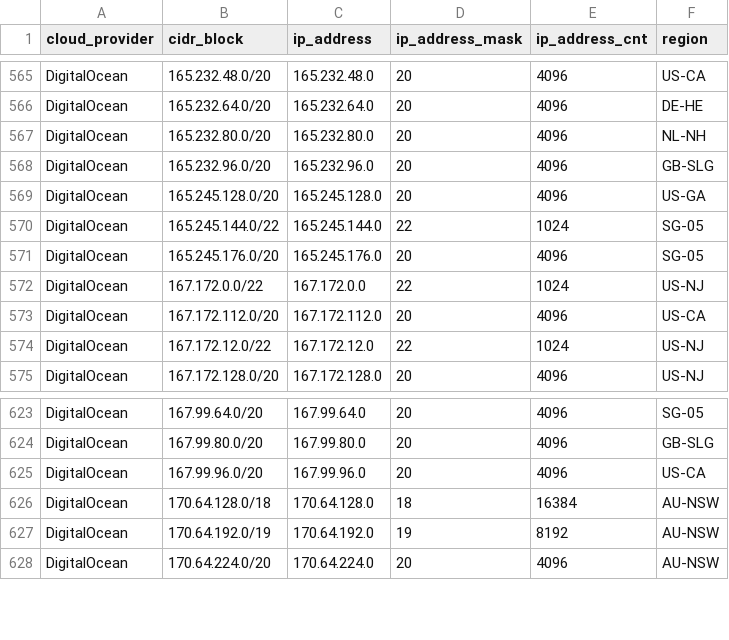
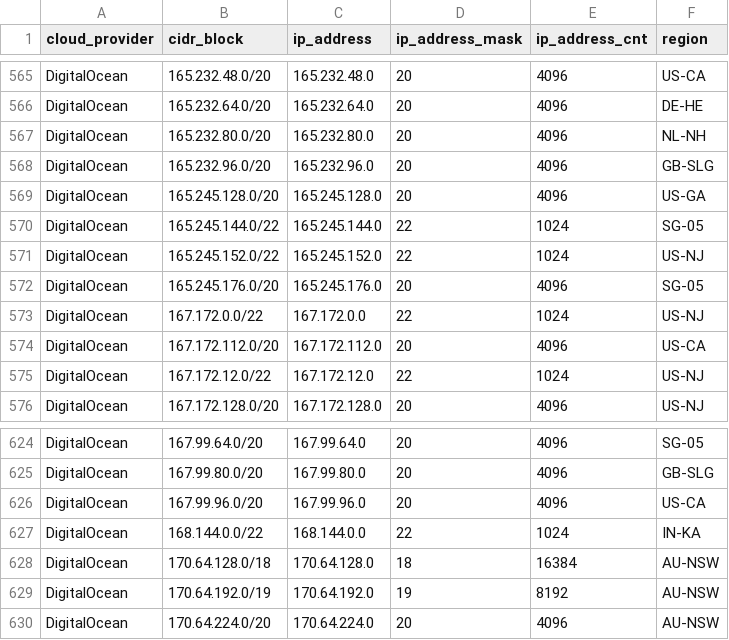
Before and after one commit to danilabs/public-cloud-provider-ip-ranges, a CSV file: data/providers/digitalocean.csv, drawn as a sheet; only a part is shown, gaps mark what is left out.

```diff
--- a/data/providers/digitalocean.csv
+++ b/data/providers/digitalocean.csv
@@ -570,2 +570,3 @@ DigitalOcean,165.245.128.0/20,165.245.128.0,20,4096,US-GA
 DigitalOcean,165.245.144.0/22,165.245.144.0,22,1024,SG-05
+DigitalOcean,165.245.152.0/22,165.245.152.0,22,1024,US-NJ
 DigitalOcean,165.245.176.0/20,165.245.176.0,20,4096,SG-05
@@ -625,2 +626,3 @@ DigitalOcean,167.99.80.0/20,167.99.80.0,20,4096,GB-SLG
 DigitalOcean,167.99.96.0/20,167.99.96.0,20,4096,US-CA
+DigitalOcean,168.144.0.0/22,168.144.0.0,22,1024,IN-KA
 DigitalOcean,170.64.128.0/18,170.64.128.0,18,16384,AU-NSW
```
Also changed, not shown: data/providers/aws.csv, 18 other files.
